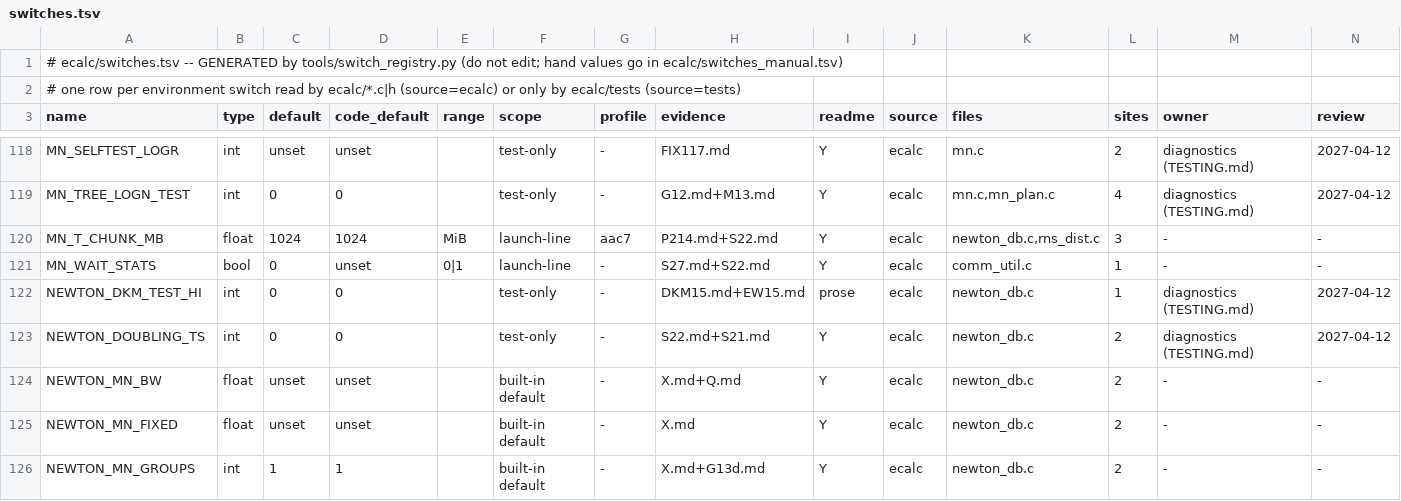
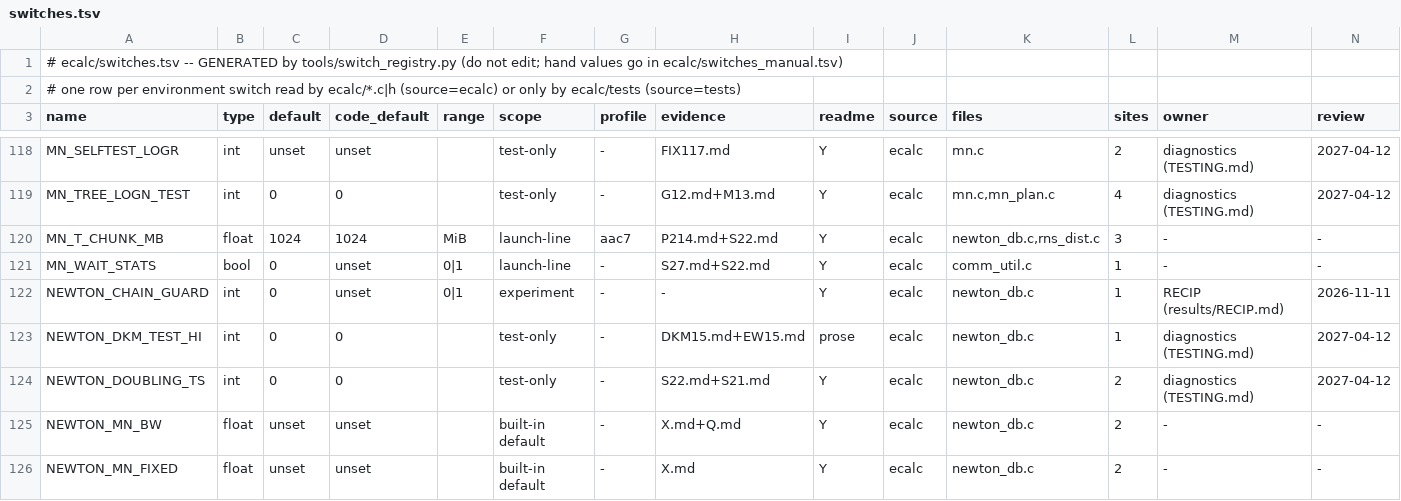
Before and after one commit to cecoppola/ntt, a TSV file: ecalc/switches.tsv, drawn as a sheet; only a part is shown, gaps mark what is left out; the shorter side is filled out with more unchanged rows; rows hold the shown columns only; the diff names each change by its address in the sheet, - before the commit and + after, or states it on an @@ line.

```diff
--- a/ecalc/switches.tsv
+++ b/ecalc/switches.tsv
+row 122: NEWTON_CHAIN_GUARD | int | 0 | unset | 0|1 | experiment | - | - | Y | ecalc | newton_db.c | 1 | RECIP (results/RECIP.md) | 2026-11-11
```
Also changed, not shown: ecalc/switches_manual.tsv, ecalc/switches_review.tsv, 8 other files.
